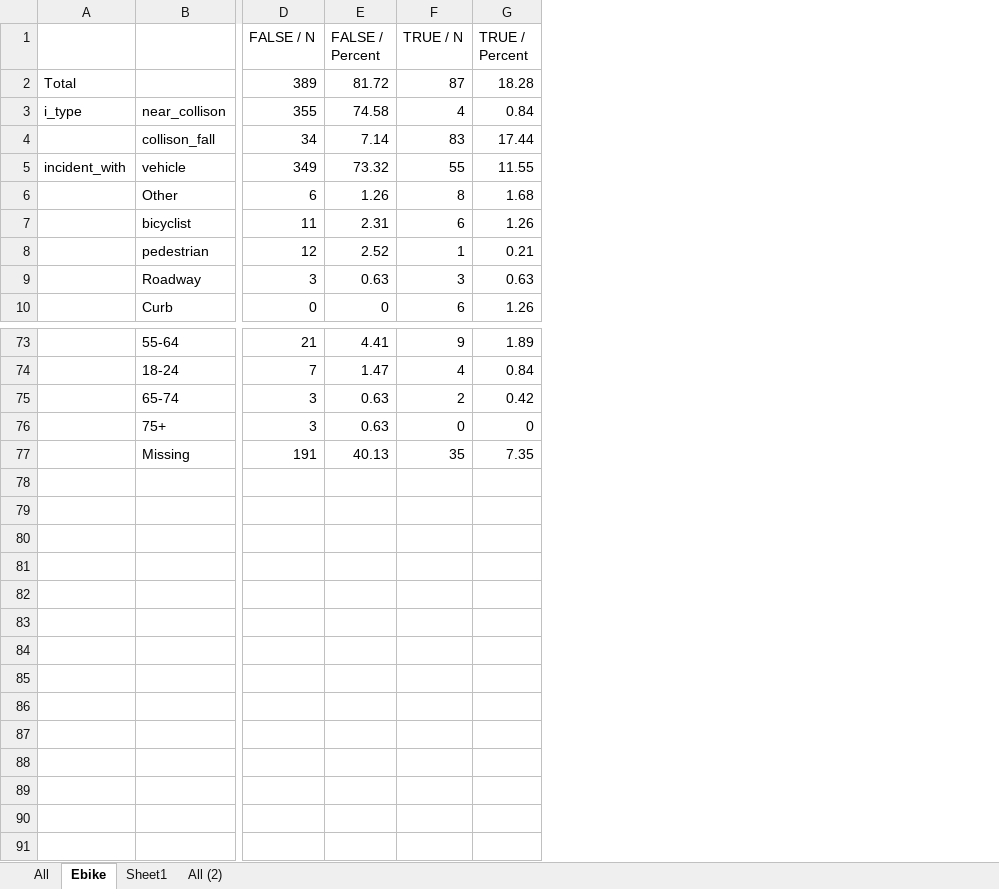
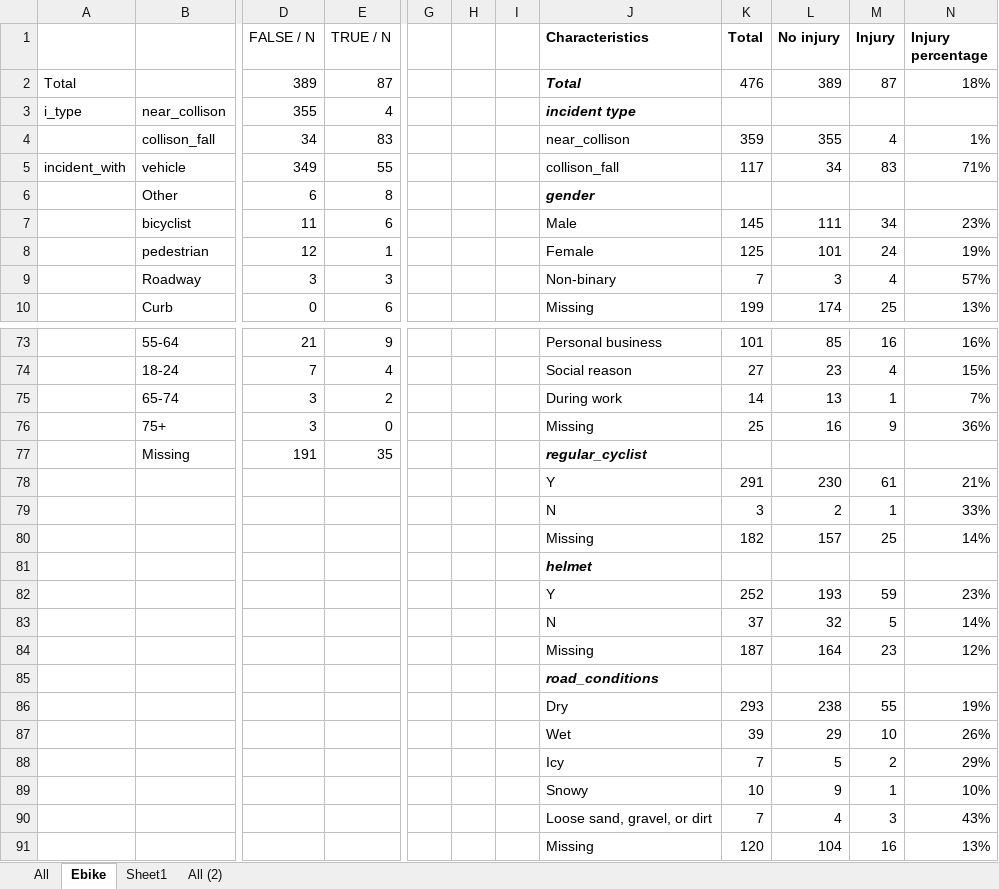
Before and after one commit to jiahuaxchen/ebike, an Excel workbook: output/summary/category_edited.xlsx, sheet Ebike, drawn as a sheet; only a part is shown, gaps mark what is left out; values as stored, in another font and other column widths than the file's, no borders; table styles not drawn; removed rows and columns are numbered as before the commit, all else as after; rows hold the shown columns only; the diff names each change by its address in the sheet, - before the commit and + after, or states it on an @@ line.

Commit message:
update figures and tables

```diff
--- a/output/summary/category_edited.xlsx (sheet Ebike)
+++ b/output/summary/category_edited.xlsx (sheet Ebike)
-column E (FALSE / Percent), rows 2-10: 81.72 | 74.58 | 7.14 | 73.32 | 1.26 | 2.31 | 2.52 | 0.63 | 0; rows 73-77: 4.41 | 1.47 | 0.63 | 0.63 | 40.13
-column G (TRUE / Percent), rows 2-10: 18.28 | 0.84 | 17.44 | 11.55 | 1.68 | 1.26 | 0.21 | 0.63 | 1.26; rows 73-77: 1.89 | 0.84 | 0.42 | 0 | 7.35
+column G, empty
+column H, empty
+column I, empty
+column J (Characteristics), rows 2-10: Total | incident type | near_collison | collison_fall | gender | Male | Female | Non-binary | Missing; rows 73-77: Personal business | Social reason | During work | Missing | regular_cyclist
+column K (Total), rows 2-10: 476 |  | 359 | 117 |  | 145 | 125 | 7 | 199; rows 73-76: 101 | 27 | 14 | 25
+column L (No injury), rows 2-10: 389 |  | 355 | 34 |  | 111 | 101 | 3 | 174; rows 73-76: 85 | 23 | 13 | 16
+column M (Injury), rows 2-10: 87 |  | 4 | 83 |  | 34 | 24 | 4 | 25; rows 73-76: 16 | 4 | 1 | 9
+column N (Injury percentage), rows 2-10: 18% |  | 1% | 71% |  | 23% | 19% | 57% | 13%; rows 73-76: 16% | 15% | 7% | 36%
+row 78:  |  |  |  |  |  |  | Y | 291 | 230 | 61 | 21%
+row 79:  |  |  |  |  |  |  | N | 3 | 2 | 1 | 33%
+row 80:  |  |  |  |  |  |  | Missing | 182 | 157 | 25 | 14%
+row 81:  |  |  |  |  |  |  | helmet
+row 82:  |  |  |  |  |  |  | Y | 252 | 193 | 59 | 23%
+row 83:  |  |  |  |  |  |  | N | 37 | 32 | 5 | 14%
+row 84:  |  |  |  |  |  |  | Missing | 187 | 164 | 23 | 12%
+row 85:  |  |  |  |  |  |  | road_conditions
+row 86:  |  |  |  |  |  |  | Dry | 293 | 238 | 55 | 19%
+row 87:  |  |  |  |  |  |  | Wet | 39 | 29 | 10 | 26%
+row 88:  |  |  |  |  |  |  | Icy | 7 | 5 | 2 | 29%
+row 89:  |  |  |  |  |  |  | Snowy | 10 | 9 | 1 | 10%
+row 90:  |  |  |  |  |  |  | Loose sand, gravel, or dirt | 7 | 4 | 3 | 43%
+row 91:  |  |  |  |  |  |  | Missing | 120 | 104 | 16 | 13%
```
Also changed, not shown: formulas that keep their value, 1 other file.
